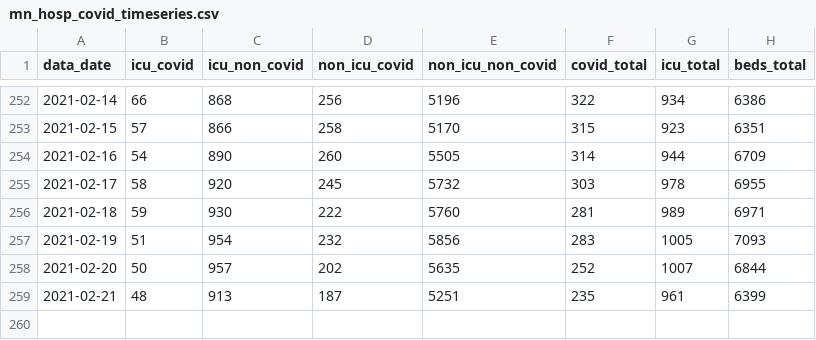
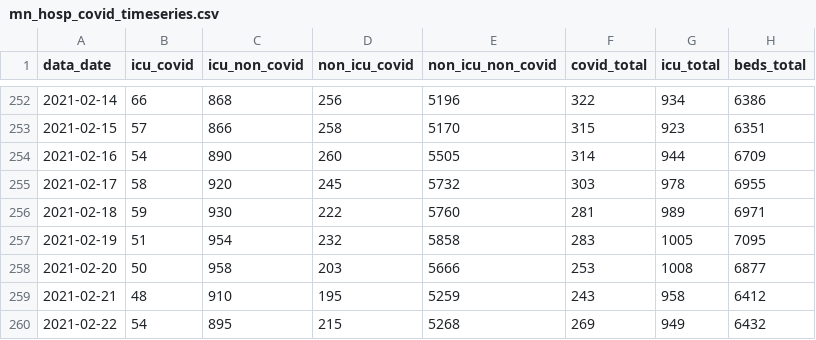
Before and after one commit to striblab/mn_covid_data, a CSV file: mn_hosp_covid_timeseries.csv, drawn as a sheet; only a part is shown, gaps mark what is left out.

```diff
--- a/mn_hosp_covid_timeseries.csv
+++ b/mn_hosp_covid_timeseries.csv
@@ -256,4 +256,5 @@ data_date,icu_covid,icu_non_covid,non_icu_covid,non_icu_non_covid,covid_total,ic
 2021-02-18,59,930,222,5760,281,989,6971
-2021-02-19,51,954,232,5856,283,1005,7093
-2021-02-20,50,957,202,5635,252,1007,6844
-2021-02-21,48,913,187,5251,235,961,6399
+2021-02-19,51,954,232,5858,283,1005,7095
+2021-02-20,50,958,203,5666,253,1008,6877
+2021-02-21,48,910,195,5259,243,958,6412
+2021-02-22,54,895,215,5268,269,949,6432
```
Also changed, not shown: mn_county_timeseries_all_counties.csv, mn_hosp_capacity_timeseries.csv, 6 other files.
